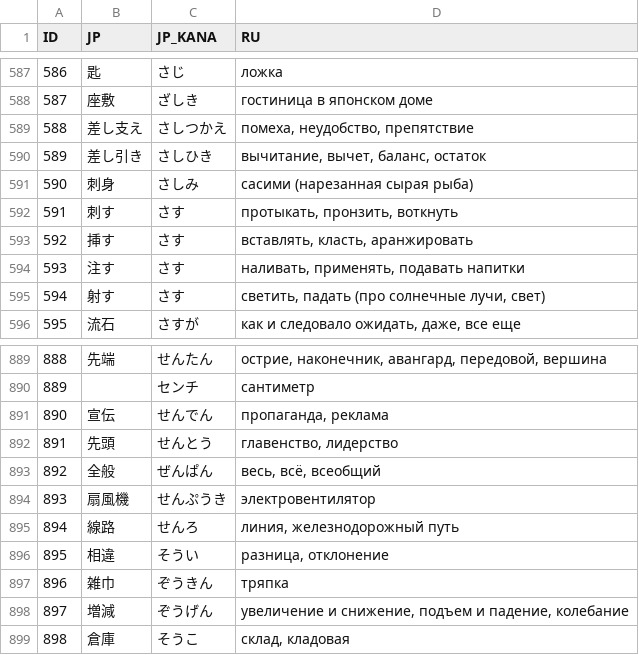
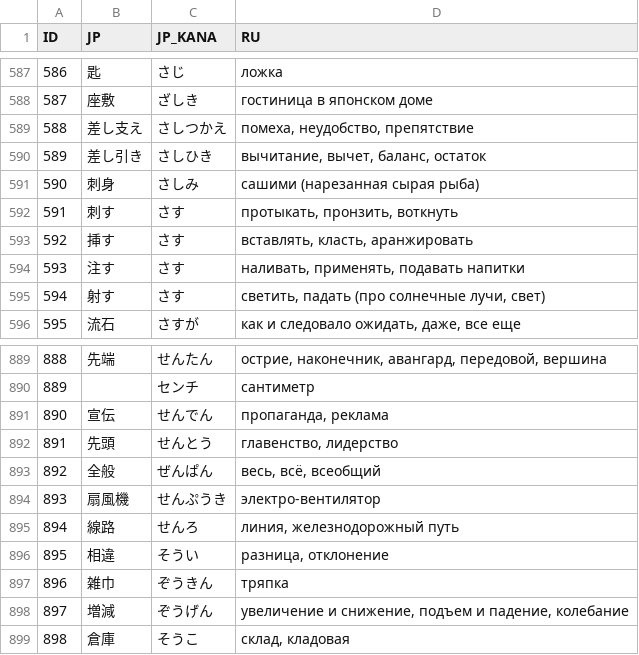
Before and after one commit to gwend/jvocab.data, a CSV file: Vocab_N2.csv, drawn as a sheet; only a part is shown, gaps mark what is left out.

```diff
--- a/Vocab_N2.csv
+++ b/Vocab_N2.csv
@@ -590,3 +590,3 @@ ID;JP;JP_KANA;RU
 589;差し引き;さしひき;вычитание, вычет, баланс, остаток
-590;刺身;さしみ;сасими (нарезанная сырая рыба)
+590;刺身;さしみ;сашими (нарезанная сырая рыба)
 591;刺す;さす;протыкать, пронзить, воткнуть
@@ -893,3 +893,3 @@ ID;JP;JP_KANA;RU
 892;全般;ぜんぱん;весь, всё, всеобщий
-893;扇風機;せんぷうき;электровентилятор
+893;扇風機;せんぷうき;электро-вентилятор
 894;線路;せんろ;линия, железнодорожный путь
```
Also changed, not shown: Vocab_N2_2.csv, 4 other files.
